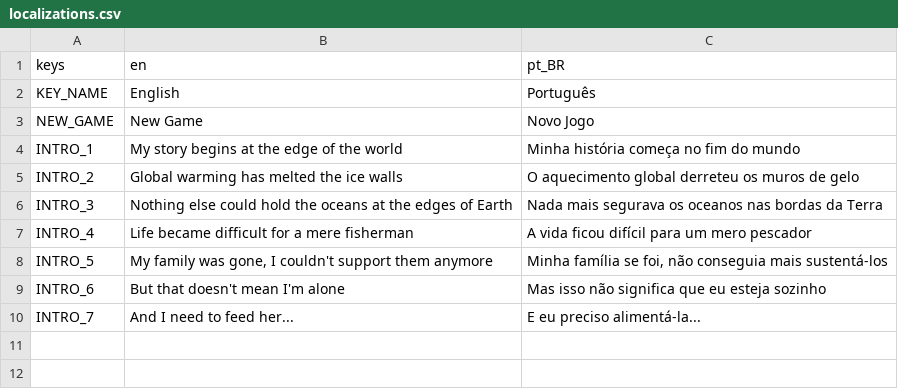
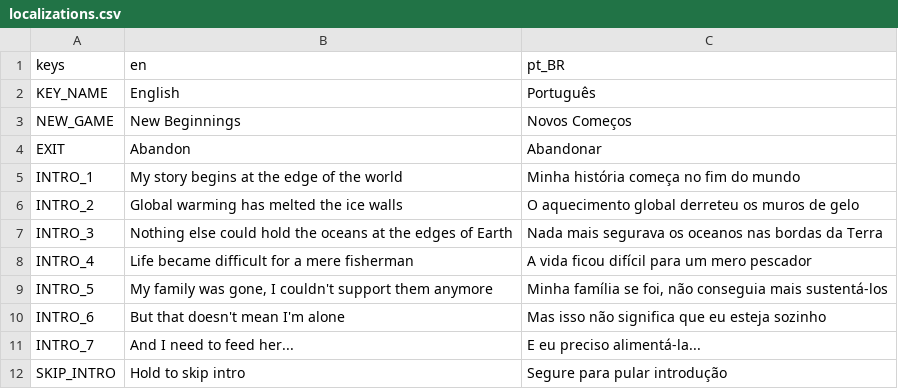
Before and after one commit to rilifon/At-the-Edge-of-the-World, a CSV file: project/localization/localizations.csv, drawn as a sheet.

Commit message:
Exit button

```diff
--- a/project/localization/localizations.csv
+++ b/project/localization/localizations.csv
@@ -2,3 +2,4 @@ keys,en,pt_BR
 KEY_NAME,English,Português
-NEW_GAME,New Game,Novo Jogo
+NEW_GAME,New Beginnings,Novos Começos
+EXIT,Abandon,Abandonar
 INTRO_1,My story begins at the edge of the world,Minha história começa no fim do mundo
@@ -10 +11,2 @@ INTRO_6,But that doesn't mean I'm alone,Mas isso não significa que eu esteja so
 INTRO_7,And I need to feed her...,E eu preciso alimentá-la...
+SKIP_INTRO,Hold to skip intro,Segure para pular introdução
```
Also changed, not shown: 7 other files.
